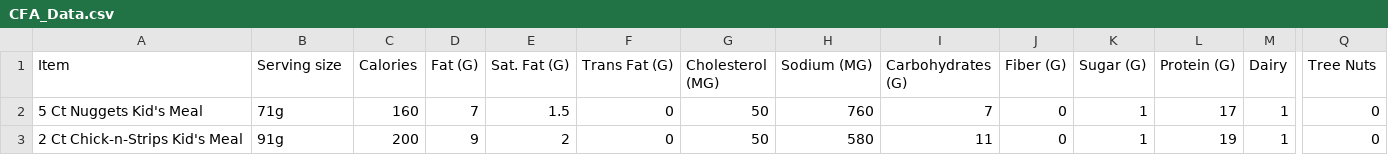
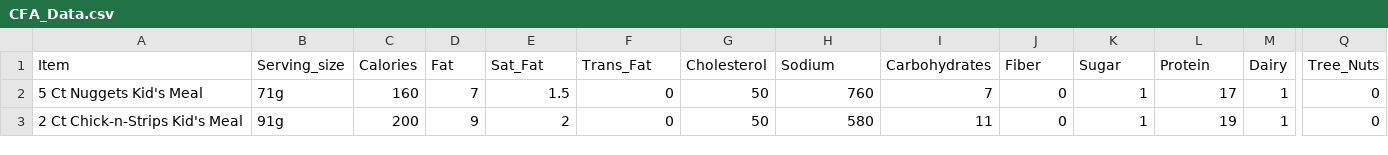
Before and after one commit to Opubose/chick-fil-AI, a CSV file: resources/CFA_Data.csv, drawn as a sheet; only a part is shown, gaps mark what is left out; the diff names each change by its address in the sheet, - before the commit and + after, or states it on an @@ line.

Commit message:
Fixed column headers

```diff
--- a/resources/CFA_Data.csv
+++ b/resources/CFA_Data.csv
-B1: Serving size
+B1: Serving_size
-D1: Fat (G)
+D1: Fat
-E1: Sat. Fat (G)
+E1: Sat_Fat
-F1: Trans Fat (G)
+F1: Trans_Fat
-G1: Cholesterol (MG)
+G1: Cholesterol
-H1: Sodium (MG)
+H1: Sodium
-I1: Carbohydrates (G)
+I1: Carbohydrates
-J1: Fiber (G)
+J1: Fiber
-K1: Sugar (G)
+K1: Sugar
-L1: Protein (G)
+L1: Protein
-Q1: Tree Nuts
+Q1: Tree_Nuts
```
